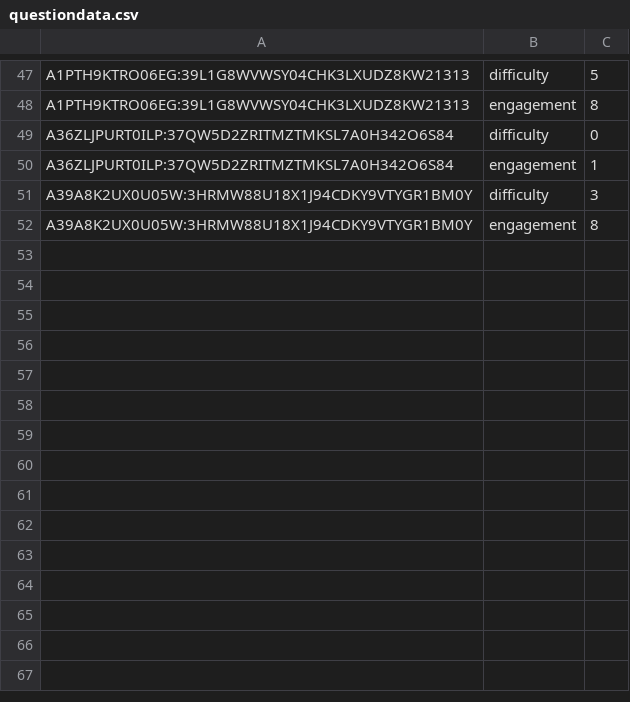
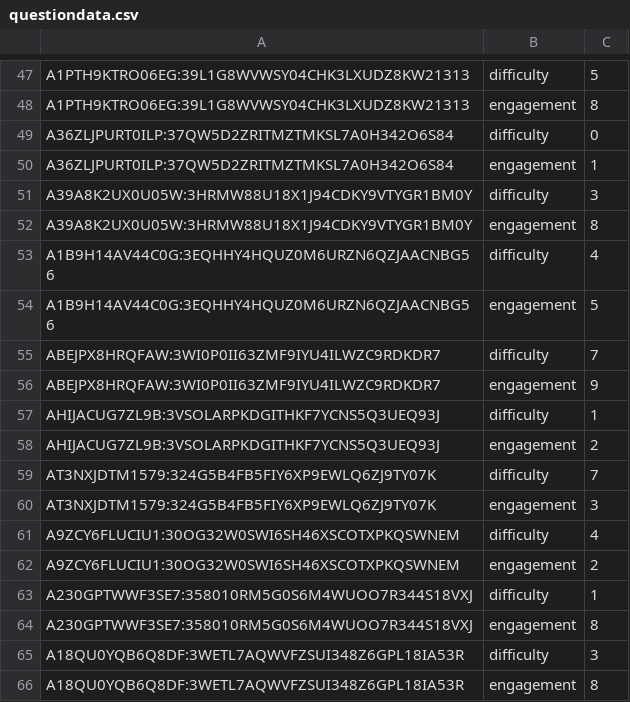
Before and after one commit to amandasongmm/impression_personality, a CSV file: face4fun/questiondata.csv, drawn as a sheet; only a part is shown, gaps mark what is left out; the diff names each change by its address in the sheet, - before the commit and + after, or states it on an @@ line.

```diff
--- a/face4fun/questiondata.csv
+++ b/face4fun/questiondata.csv
+row 53: A1B9H14AV44C0G:3EQHHY4HQUZ0M6URZN6QZJAACNBG56 | difficulty | 4
+row 54: A1B9H14AV44C0G:3EQHHY4HQUZ0M6URZN6QZJAACNBG56 | engagement | 5
+row 55: ABEJPX8HRQFAW:3WI0P0II63ZMF9IYU4ILWZC9RDKDR7 | difficulty | 7
+row 56: ABEJPX8HRQFAW:3WI0P0II63ZMF9IYU4ILWZC9RDKDR7 | engagement | 9
+row 57: AHIJACUG7ZL9B:3VSOLARPKDGITHKF7YCNS5Q3UEQ93J | difficulty | 1
+row 58: AHIJACUG7ZL9B:3VSOLARPKDGITHKF7YCNS5Q3UEQ93J | engagement | 2
+row 59: AT3NXJDTM1579:324G5B4FB5FIY6XP9EWLQ6ZJ9TY07K | difficulty | 7
+row 60: AT3NXJDTM1579:324G5B4FB5FIY6XP9EWLQ6ZJ9TY07K | engagement | 3
+row 61: A9ZCY6FLUCIU1:30OG32W0SWI6SH46XSCOTXPKQSWNEM | difficulty | 4
+row 62: A9ZCY6FLUCIU1:30OG32W0SWI6SH46XSCOTXPKQSWNEM | engagement | 2
+row 63: A230GPTWWF3SE7:358010RM5G0S6M4WUOO7R344S18VXJ | difficulty | 1
+row 64: A230GPTWWF3SE7:358010RM5G0S6M4WUOO7R344S18VXJ | engagement | 8
+row 65: A18QU0YQB6Q8DF:3WETL7AQWVFZSUI348Z6GPL18IA53R | difficulty | 3
+row 66: A18QU0YQB6Q8DF:3WETL7AQWVFZSUI348Z6GPL18IA53R | engagement | 8
```
Also changed, not shown: face4fun/eventdata.csv, 3 other files.
